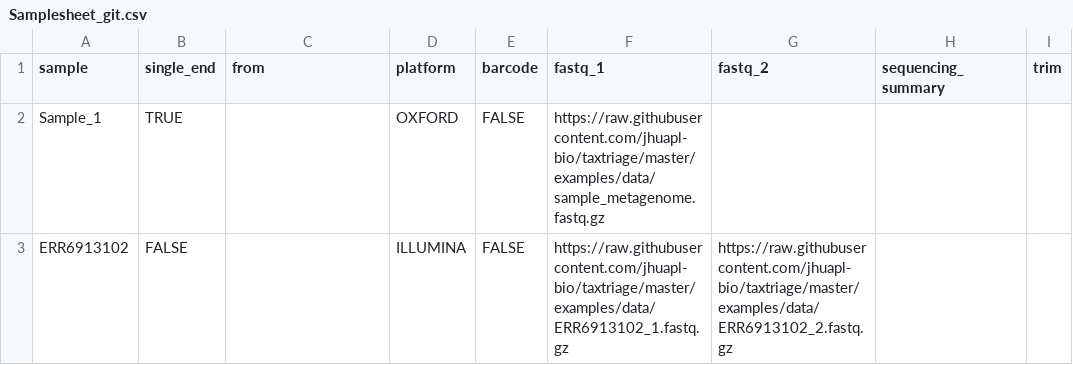
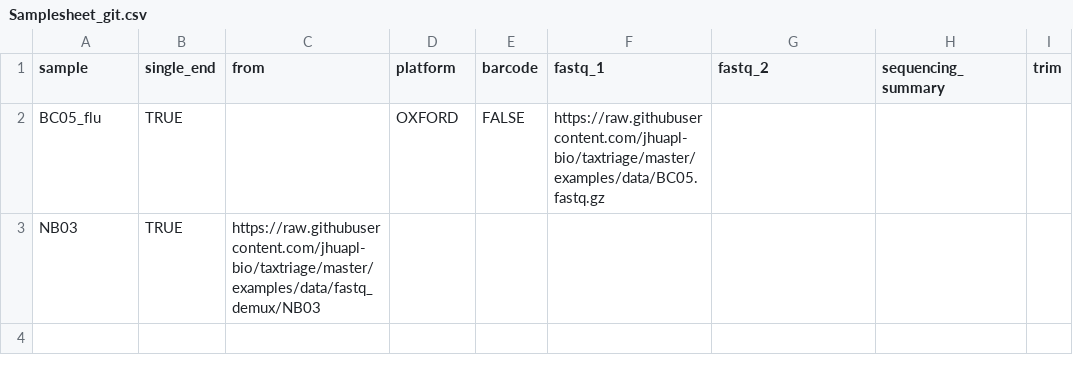
Before and after one commit to jhuapl-bio/taxtriage, a CSV file: examples/Samplesheet_git.csv, drawn as a sheet.

```diff
--- a/examples/Samplesheet_git.csv
+++ b/examples/Samplesheet_git.csv
@@ -1,3 +1,3 @@
 sample,single_end,from,platform,barcode,fastq_1,fastq_2,sequencing_summary,trim
-Sample_1,TRUE,,OXFORD,FALSE,https://raw.githubusercontent.com/jhuapl-bio/taxtriage/master/examples/data/sample_metagenome.fastq.gz,,,
-ERR6913102,FALSE,,ILLUMINA,FALSE,https://raw.githubusercontent.com/jhuapl-bio/taxtriage/master/examples/data/ERR6913102_1.fastq.gz,https://raw.githubusercontent.com/jhuapl-bio/taxtriage/master/examples/data/ERR6913102_2.fastq.gz,,
+BC05_flu,TRUE,,OXFORD,FALSE,https://raw.githubusercontent.com/jhuapl-bio/taxtriage/master/examples/data/BC05.fastq.gz,,,
+NB03,TRUE,https://raw.githubusercontent.com/jhuapl-bio/taxtriage/master/examples/data/fastq_demux/NB03,,,,
```
Also changed, not shown: 4 other files.
